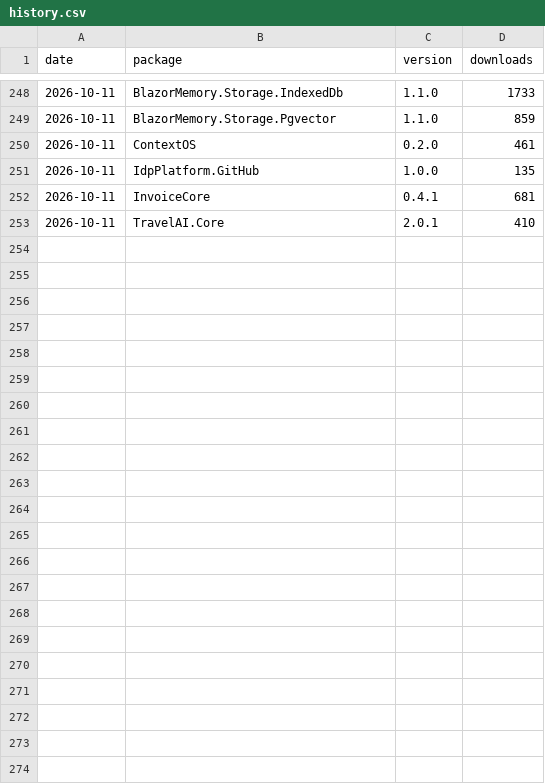
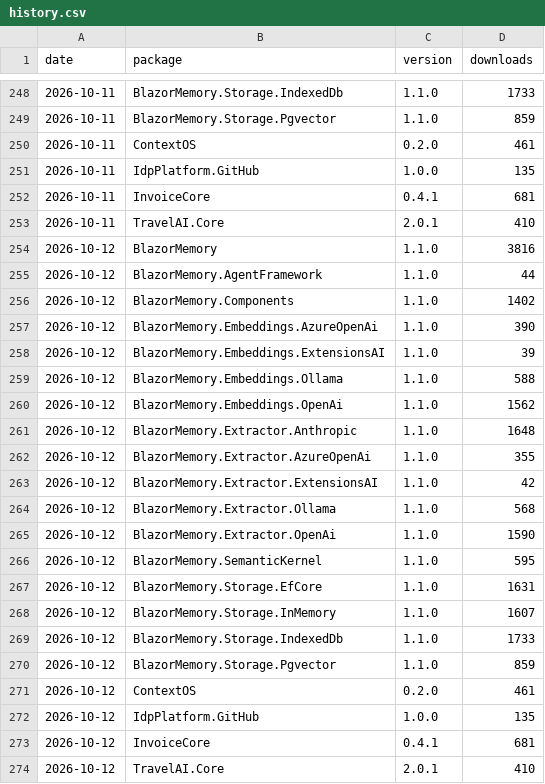
Before and after one commit to aftabkh4n/BlazorMemory, a CSV file: stats/history.csv, drawn as a sheet; only a part is shown, gaps mark what is left out; the diff names each change by its address in the sheet, - before the commit and + after, or states it on an @@ line.

```diff
--- a/stats/history.csv
+++ b/stats/history.csv
+row 254: 2026-10-12 | BlazorMemory | 1.1.0 | 3816
+row 255: 2026-10-12 | BlazorMemory.AgentFramework | 1.1.0 | 44
+row 256: 2026-10-12 | BlazorMemory.Components | 1.1.0 | 1402
+row 257: 2026-10-12 | BlazorMemory.Embeddings.AzureOpenAi | 1.1.0 | 390
+row 258: 2026-10-12 | BlazorMemory.Embeddings.ExtensionsAI | 1.1.0 | 39
+row 259: 2026-10-12 | BlazorMemory.Embeddings.Ollama | 1.1.0 | 588
+row 260: 2026-10-12 | BlazorMemory.Embeddings.OpenAi | 1.1.0 | 1562
+row 261: 2026-10-12 | BlazorMemory.Extractor.Anthropic | 1.1.0 | 1648
+row 262: 2026-10-12 | BlazorMemory.Extractor.AzureOpenAi | 1.1.0 | 355
+row 263: 2026-10-12 | BlazorMemory.Extractor.ExtensionsAI | 1.1.0 | 42
+row 264: 2026-10-12 | BlazorMemory.Extractor.Ollama | 1.1.0 | 568
+row 265: 2026-10-12 | BlazorMemory.Extractor.OpenAi | 1.1.0 | 1590
+row 266: 2026-10-12 | BlazorMemory.SemanticKernel | 1.1.0 | 595
+row 267: 2026-10-12 | BlazorMemory.Storage.EfCore | 1.1.0 | 1631
+row 268: 2026-10-12 | BlazorMemory.Storage.InMemory | 1.1.0 | 1607
+row 269: 2026-10-12 | BlazorMemory.Storage.IndexedDb | 1.1.0 | 1733
+row 270: 2026-10-12 | BlazorMemory.Storage.Pgvector | 1.1.0 | 859
+row 271: 2026-10-12 | ContextOS | 0.2.0 | 461
+row 272: 2026-10-12 | IdpPlatform.GitHub | 1.0.0 | 135
+row 273: 2026-10-12 | InvoiceCore | 0.4.1 | 681
+row 274: 2026-10-12 | TravelAI.Core | 2.0.1 | 410
```
Also changed, not shown: 1 other file.
